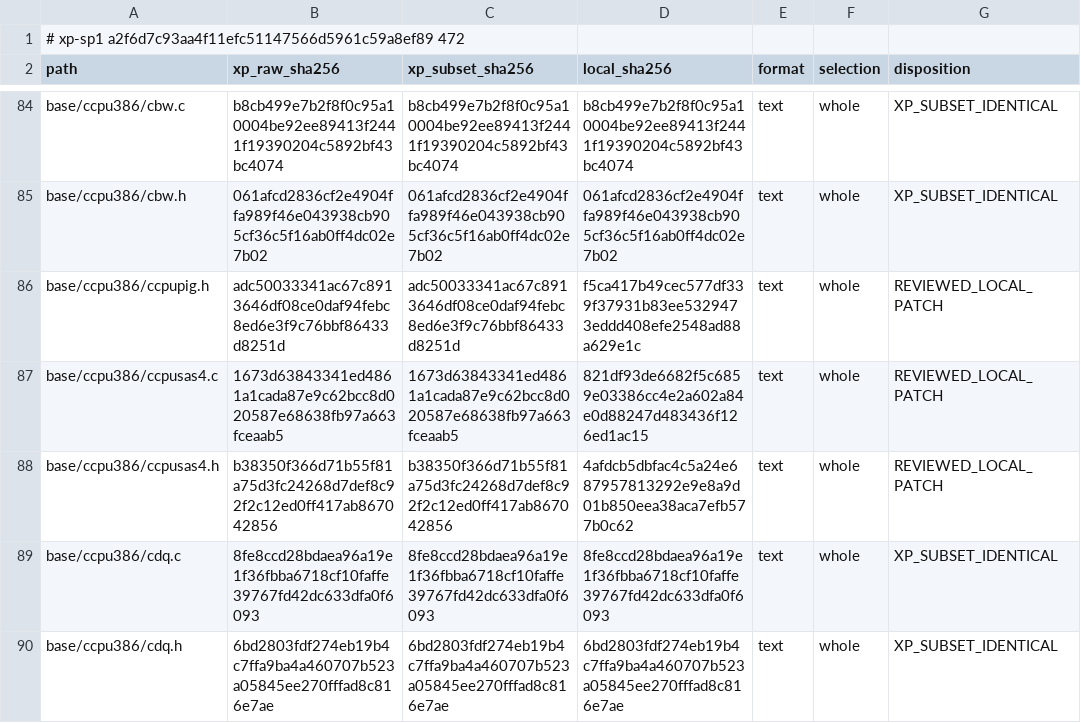
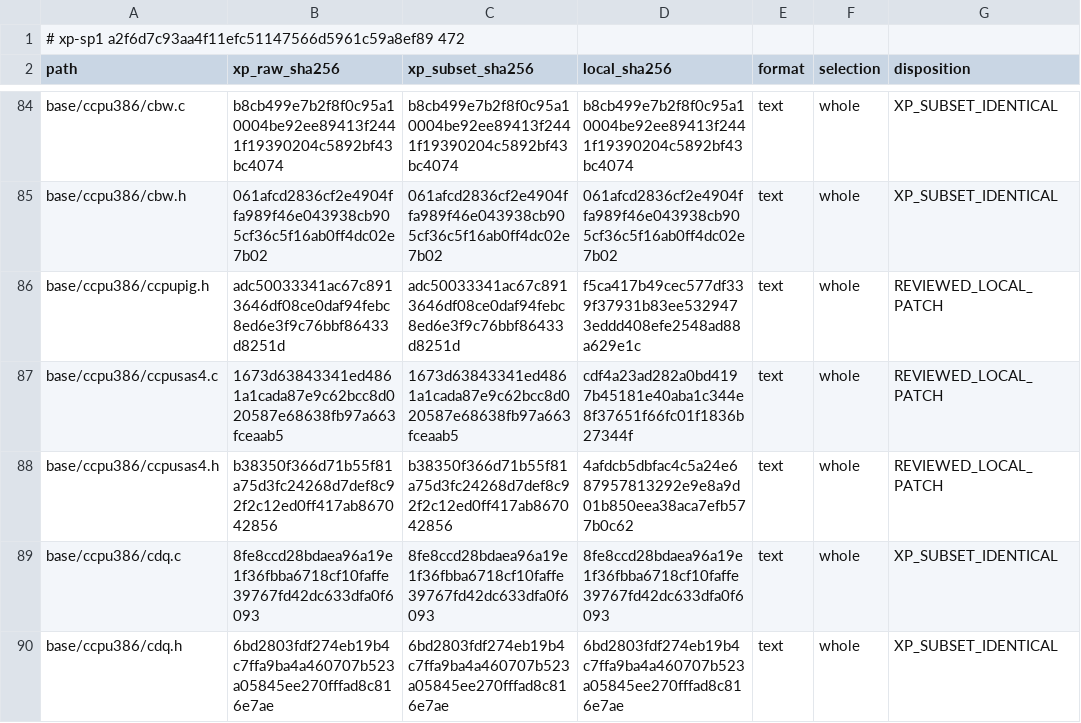
Before and after one commit to cshaxu/softpc, a TSV file: docs/etc/evidence/softpc/xp-sp1-current-manifest.tsv, drawn as a sheet; only a part is shown, gaps mark what is left out.

```diff
--- a/docs/etc/evidence/softpc/xp-sp1-current-manifest.tsv
+++ b/docs/etc/evidence/softpc/xp-sp1-current-manifest.tsv
@@ -86,3 +86,3 @@ base/ccpu386/cbw.h	061afcd2836cf2e4904ffa989f46e043938cb905cf36c5f16ab0ff4dc02e7
 base/ccpu386/ccpupig.h	adc50033341ac67c8913646df08ce0daf94febc8ed6e3f9c76bbf86433d8251d	adc50033341ac67c8913646df08ce0daf94febc8ed6e3f9c76bbf86433d8251d	f5ca417b49cec577df339f37931b83ee5329473eddd408efe2548ad88a629e1c	text	whole	REVIEWED_LOCAL_PATCH
-base/ccpu386/ccpusas4.c	1673d63843341ed4861a1cada87e9c62bcc8d020587e68638fb97a663fceaab5	1673d63843341ed4861a1cada87e9c62bcc8d020587e68638fb97a663fceaab5	821df93de6682f5c6859e03386cc4e2a602a84e0d88247d483436f126ed1ac15	text	whole	REVIEWED_LOCAL_PATCH
+base/ccpu386/ccpusas4.c	1673d63843341ed4861a1cada87e9c62bcc8d020587e68638fb97a663fceaab5	1673d63843341ed4861a1cada87e9c62bcc8d020587e68638fb97a663fceaab5	cdf4a23ad282a0bd4197b45181e40aba1c344e8f37651f66fc01f1836b27344f	text	whole	REVIEWED_LOCAL_PATCH
 base/ccpu386/ccpusas4.h	b38350f366d71b55f81a75d3fc24268d7def8c92f2c12ed0ff417ab867042856	b38350f366d71b55f81a75d3fc24268d7def8c92f2c12ed0ff417ab867042856	4afdcb5dbfac4c5a24e687957813292e9e8a9d01b850eea38aca7efb577b0c62	text	whole	REVIEWED_LOCAL_PATCH
```
Also changed, not shown: docs/etc/evidence/softpc/m9-t100-files.tsv, 5 other files.
